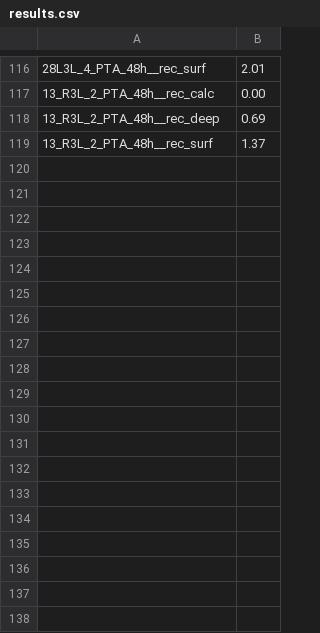
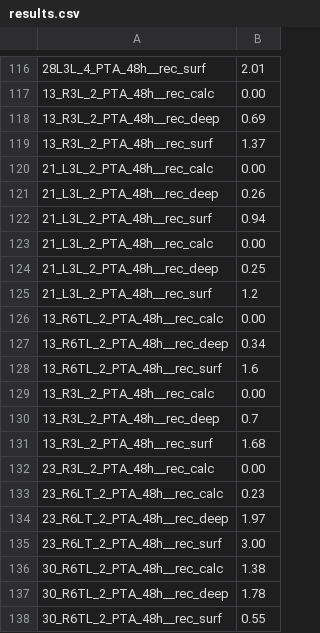
Before and after one commit to MIPT-Oulu/3DHistoGrading, a CSV file: Default/results.csv, drawn as a sheet; only a part is shown, gaps mark what is left out.

```diff
--- a/Default/results.csv
+++ b/Default/results.csv
@@ -119 +119,20 @@
 13_R3L_2_PTA_48h__rec_surf;1.37
+21_L3L_2_PTA_48h__rec_calc;0.00
+21_L3L_2_PTA_48h__rec_deep;0.26
+21_L3L_2_PTA_48h__rec_surf;0.94
+21_L3L_2_PTA_48h__rec_calc;0.00
+21_L3L_2_PTA_48h__rec_deep;0.25
+21_L3L_2_PTA_48h__rec_surf;1.2
+13_R6TL_2_PTA_48h__rec_calc;0.00
+13_R6TL_2_PTA_48h__rec_deep;0.34
+13_R6TL_2_PTA_48h__rec_surf;1.6
+13_R3L_2_PTA_48h__rec_calc;0.00
+13_R3L_2_PTA_48h__rec_deep;0.7
+13_R3L_2_PTA_48h__rec_surf;1.68
+23_R3L_2_PTA_48h__rec_calc;0.00
+23_R6LT_2_PTA_48h__rec_calc;0.23
+23_R6LT_2_PTA_48h__rec_deep;1.97
+23_R6LT_2_PTA_48h__rec_surf;3.00
+30_R6TL_2_PTA_48h__rec_calc;1.38
+30_R6TL_2_PTA_48h__rec_deep;1.78
+30_R6TL_2_PTA_48h__rec_surf;0.55
```
Also changed, not shown: 12 other files.
